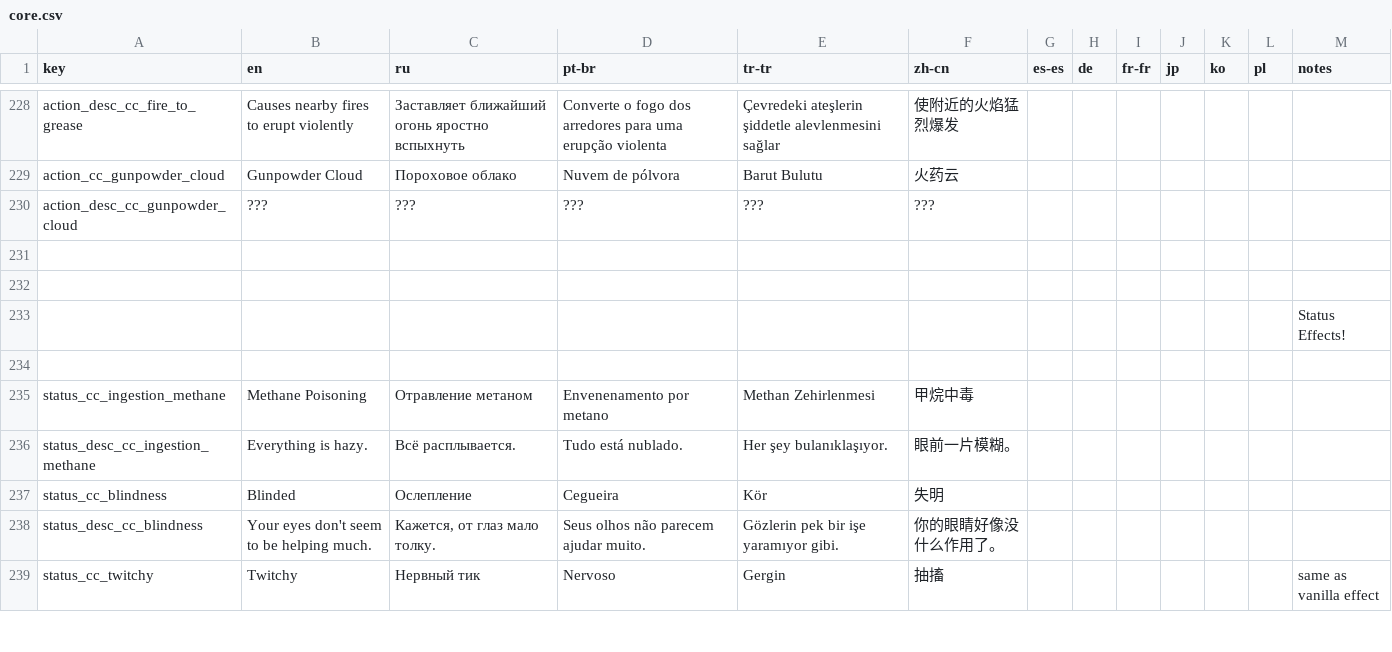
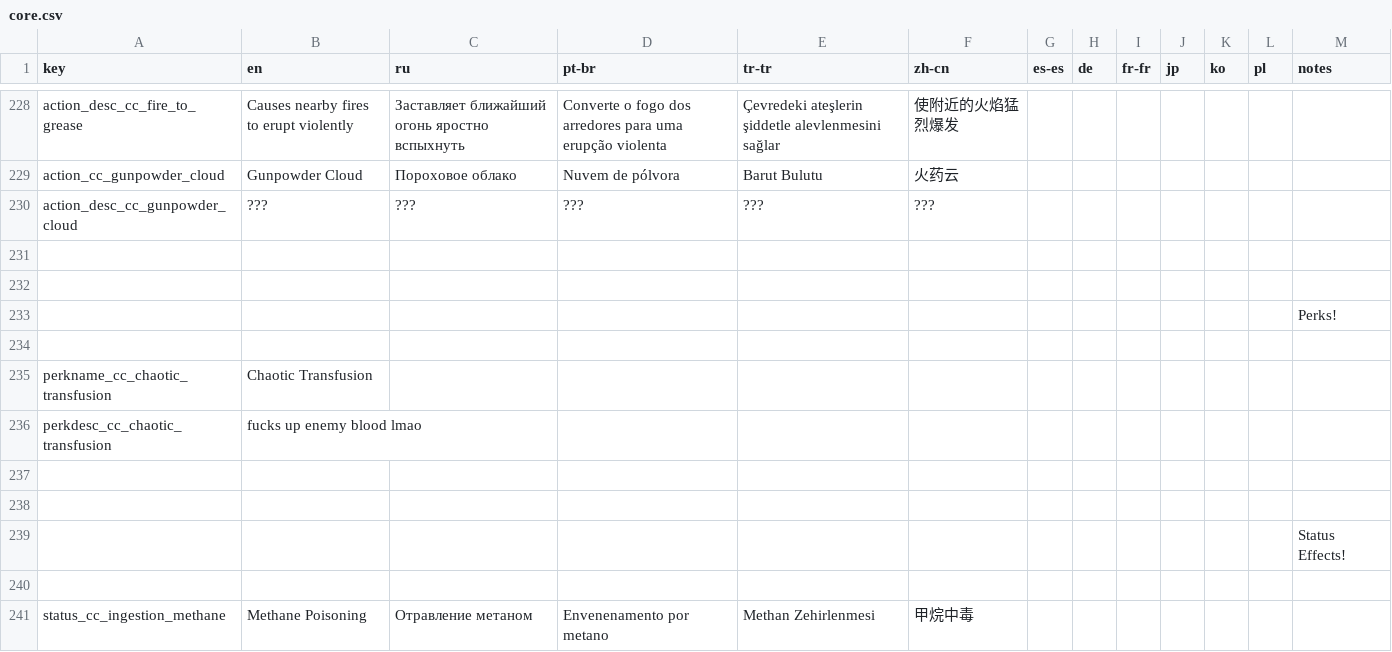
Before and after one commit to Squirrelly13/Hydroxide, a CSV file: translations/core.csv, drawn as a sheet; only a part is shown, gaps mark what is left out; the shorter side is filled out with more unchanged rows; the diff names each change by its address in the sheet, - before the commit and + after, or states it on an @@ line.

Commit message:
started working on perk

```diff
--- a/translations/core.csv
+++ b/translations/core.csv
+row 233:  |  |  |  |  |  |  |  |  |  |  |  | Perks!
+row 234: (empty)
+row 235: perkname_cc_chaotic_transfusion | Chaotic Transfusion
+row 236: perkdesc_cc_chaotic_transfusion | fucks up enemy blood lmao
+row 237: (empty)
+row 238: (empty)
```
Also changed, not shown: 4 other files.
